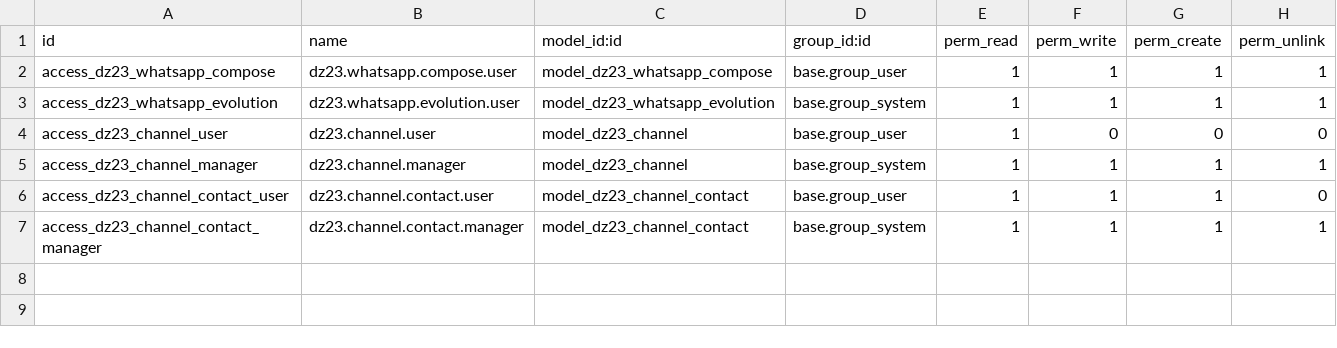
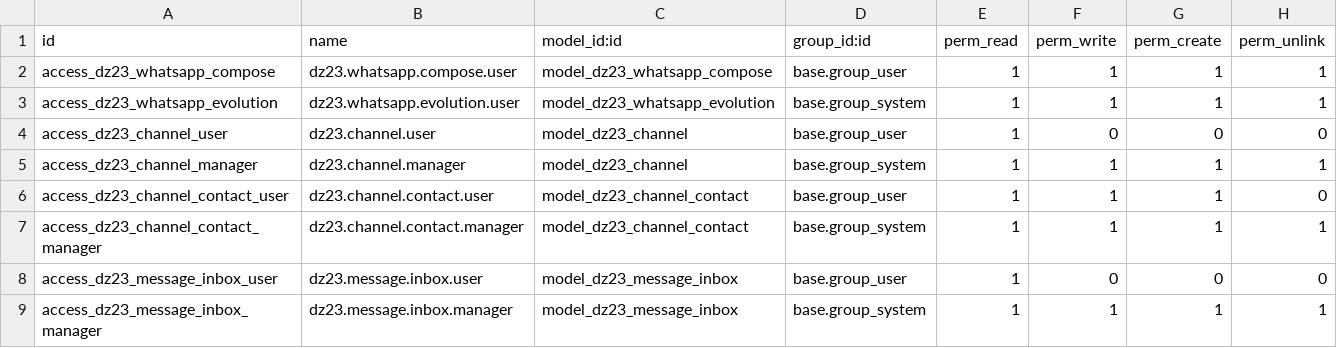
Before and after one commit to lmpradodz23-design/DZ23-CRM, a CSV file: addons_custom/dz23_whatsapp/security/ir.model.access.csv, drawn as a sheet.

```diff
--- a/addons_custom/dz23_whatsapp/security/ir.model.access.csv
+++ b/addons_custom/dz23_whatsapp/security/ir.model.access.csv
@@ -7 +7,3 @@ access_dz23_channel_contact_user,dz23.channel.contact.user,model_dz23_channel_co
 access_dz23_channel_contact_manager,dz23.channel.contact.manager,model_dz23_channel_contact,base.group_system,1,1,1,1
+access_dz23_message_inbox_user,dz23.message.inbox.user,model_dz23_message_inbox,base.group_user,1,0,0,0
+access_dz23_message_inbox_manager,dz23.message.inbox.manager,model_dz23_message_inbox,base.group_system,1,1,1,1
```
Also changed, not shown: 9 other files.
